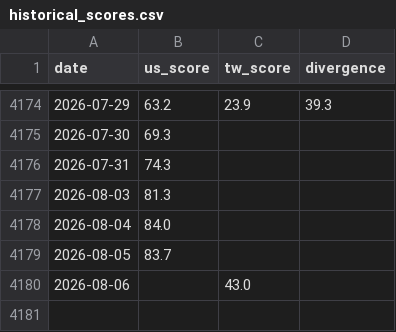
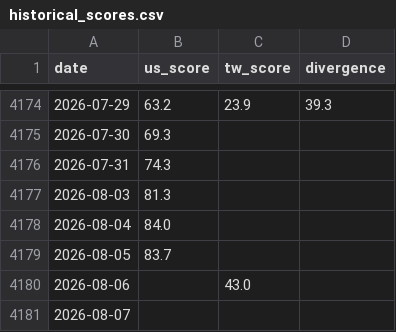
Before and after one commit to WenyuChiou/grisi, a CSV file: data/historical_scores.csv, drawn as a sheet; only a part is shown, gaps mark what is left out.

```diff
--- a/data/historical_scores.csv
+++ b/data/historical_scores.csv
@@ -4180 +4180,2 @@ date,us_score,tw_score,divergence
 2026-08-06,,43.0,
+2026-08-07,,,
```
Also changed, not shown: docs/data/historical_scores.csv, 20 other files.
